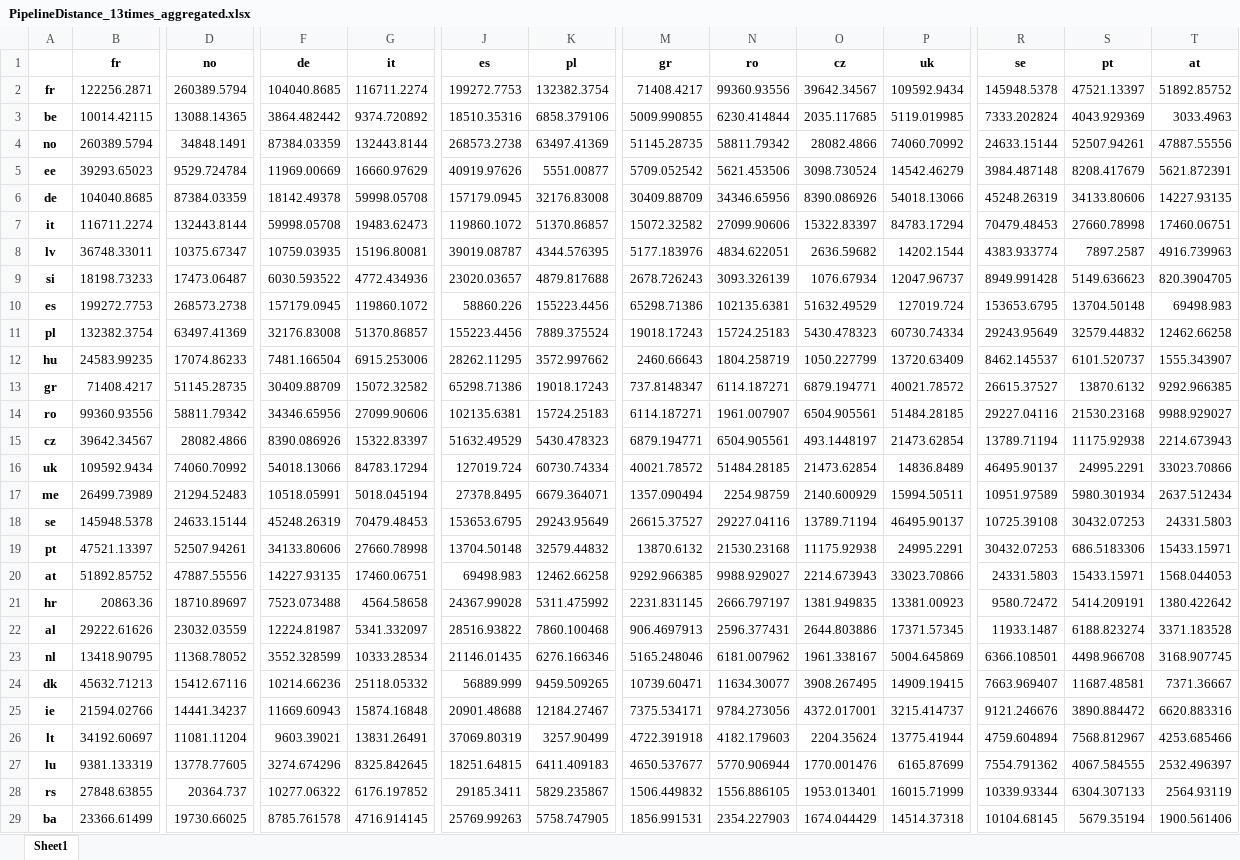
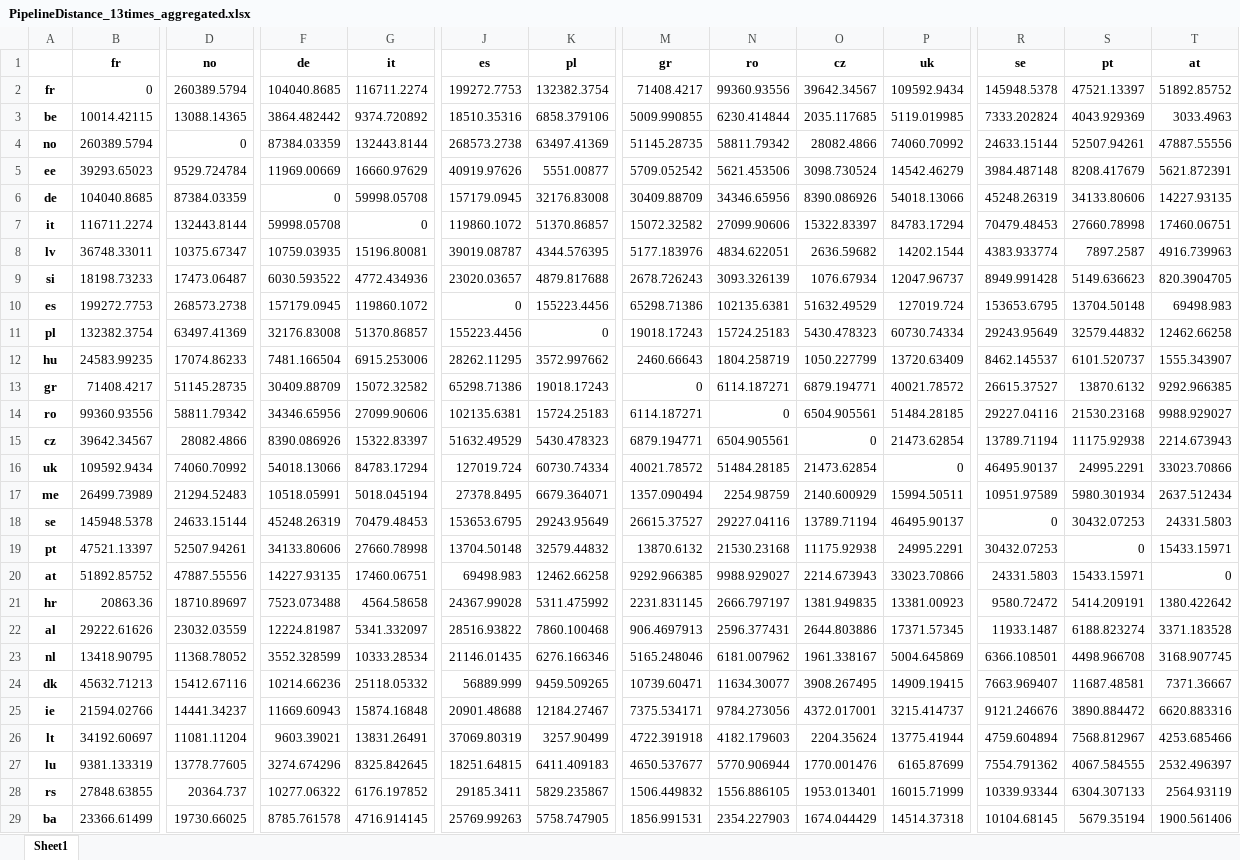
Before and after one commit to r-beer/FINE, an Excel workbook: examples/EU_without_aggregation/InputData/SpatialData/Pipelines/PipelineDistance_13times_aggregated.xlsx, sheet Sheet1, drawn as a sheet; only a part is shown, gaps mark what is left out; values as stored, in another font and other column widths than the file's, no borders; the diff covers the shown part only; the diff names each change by its address in the sheet, - before the commit and + after, or states it on an @@ line.

```diff
--- a/examples/EU_without_aggregation/InputData/SpatialData/Pipelines/PipelineDistance_13times_aggregated.xlsx (sheet Sheet1)
+++ b/examples/EU_without_aggregation/InputData/SpatialData/Pipelines/PipelineDistance_13times_aggregated.xlsx (sheet Sheet1)
-B2 (fr): 122256.2871
+B2 (fr): 0
-D4 (no): 34848.1491
+D4 (no): 0
-F6 (de): 18142.49378
+F6 (de): 0
-G7 (it): 19483.62473
+G7 (it): 0
-J10 (es): 58860.226
+J10 (es): 0
-K11 (pl): 7889.375524
+K11 (pl): 0
-M13 (gr): 737.8148347
+M13 (gr): 0
-N14 (ro): 1961.007907
+N14 (ro): 0
-O15 (cz): 493.1448197
+O15 (cz): 0
-P16 (uk): 14836.8489
+P16 (uk): 0
-R18 (se): 10725.39108
+R18 (se): 0
-S19 (pt): 686.5183306
+S19 (pt): 0
-T20 (at): 1568.044053
+T20 (at): 0
```
Also changed, not shown: 3 edited cells elsewhere in this sheet, examples/EU_without_aggregation/InputData/SpatialData/Demands/hydrogenDemand_GW_aggregated_max.xlsx, examples/EU_without_aggregation/InputData/SpatialData/ElectricGrid/cableCapacity_GW_aggregated.xlsx, 48 other files.
